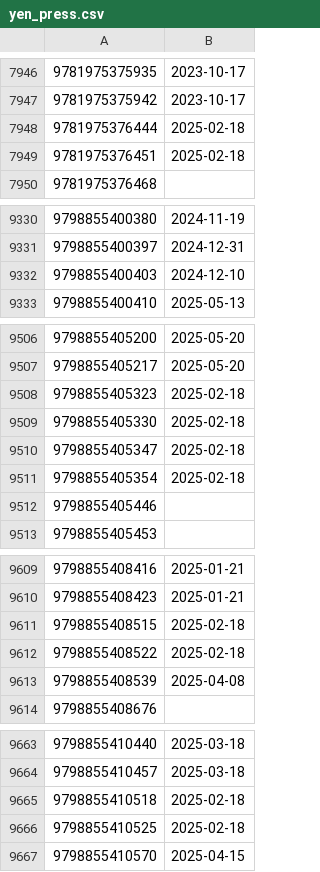
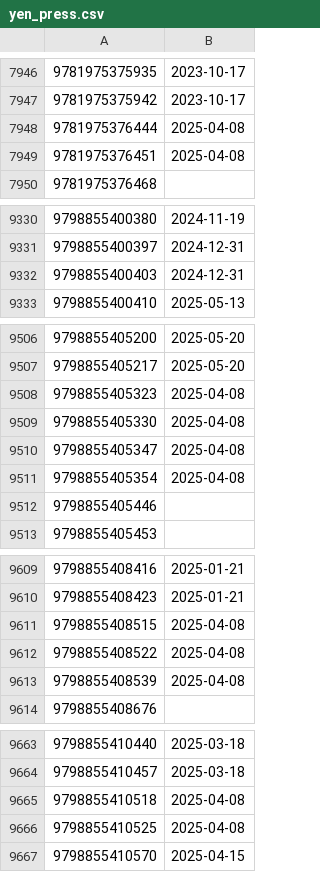
Before and after one commit to LNRelease/lnrelease.github.io, a CSV file: yen_press.csv, drawn as a sheet; only a part is shown, gaps mark what is left out.

```diff
--- a/yen_press.csv
+++ b/yen_press.csv
@@ -7947,4 +7947,4 @@
 9781975375942,2023-10-17
-9781975376444,2025-02-18
-9781975376451,2025-02-18
+9781975376444,2025-04-08
+9781975376451,2025-04-08
 9781975376468,
@@ -9331,3 +9331,3 @@
 9798855400397,2024-12-31
-9798855400403,2024-12-10
+9798855400403,2024-12-31
 9798855400410,2025-05-13
@@ -9507,6 +9507,6 @@
 9798855405217,2025-05-20
-9798855405323,2025-02-18
-9798855405330,2025-02-18
-9798855405347,2025-02-18
-9798855405354,2025-02-18
+9798855405323,2025-04-08
+9798855405330,2025-04-08
+9798855405347,2025-04-08
+9798855405354,2025-04-08
 9798855405446,
@@ -9610,4 +9610,4 @@
 9798855408423,2025-01-21
-9798855408515,2025-02-18
-9798855408522,2025-02-18
+9798855408515,2025-04-08
+9798855408522,2025-04-08
 9798855408539,2025-04-08
@@ -9664,4 +9664,4 @@
 9798855410457,2025-03-18
-9798855410518,2025-02-18
-9798855410525,2025-02-18
+9798855410518,2025-04-08
+9798855410525,2025-04-08
 9798855410570,2025-04-15
```
Also changed, not shown: 3 other files.
